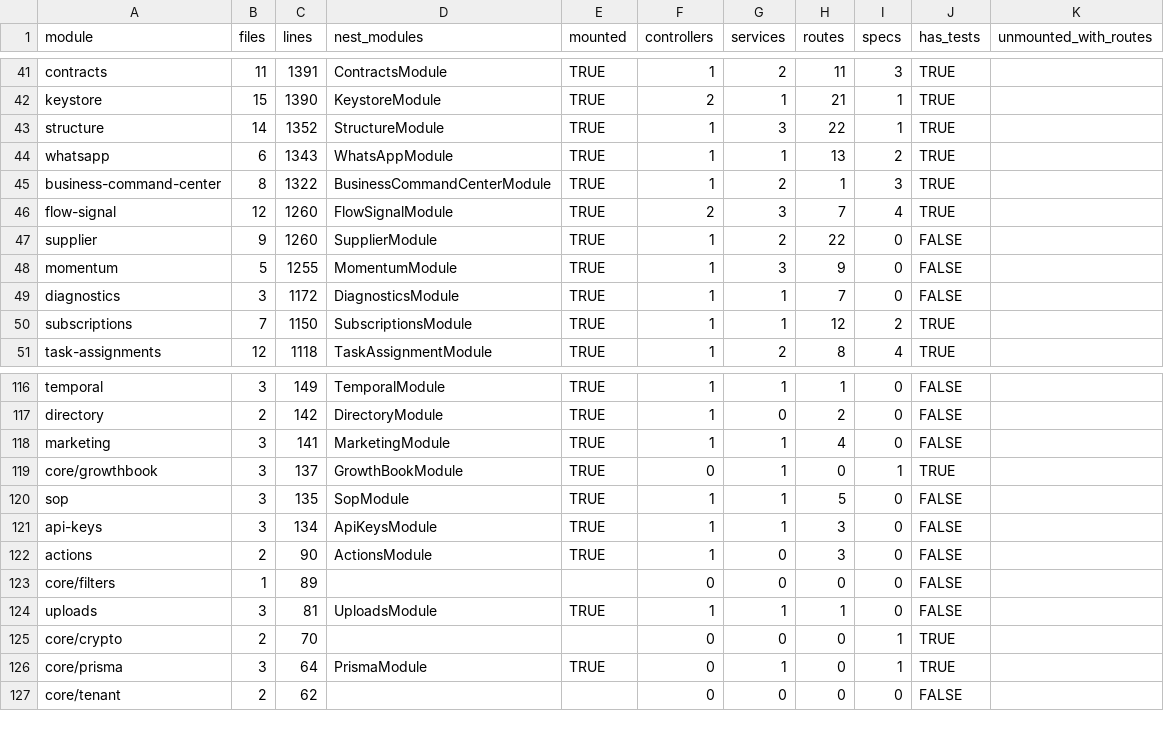
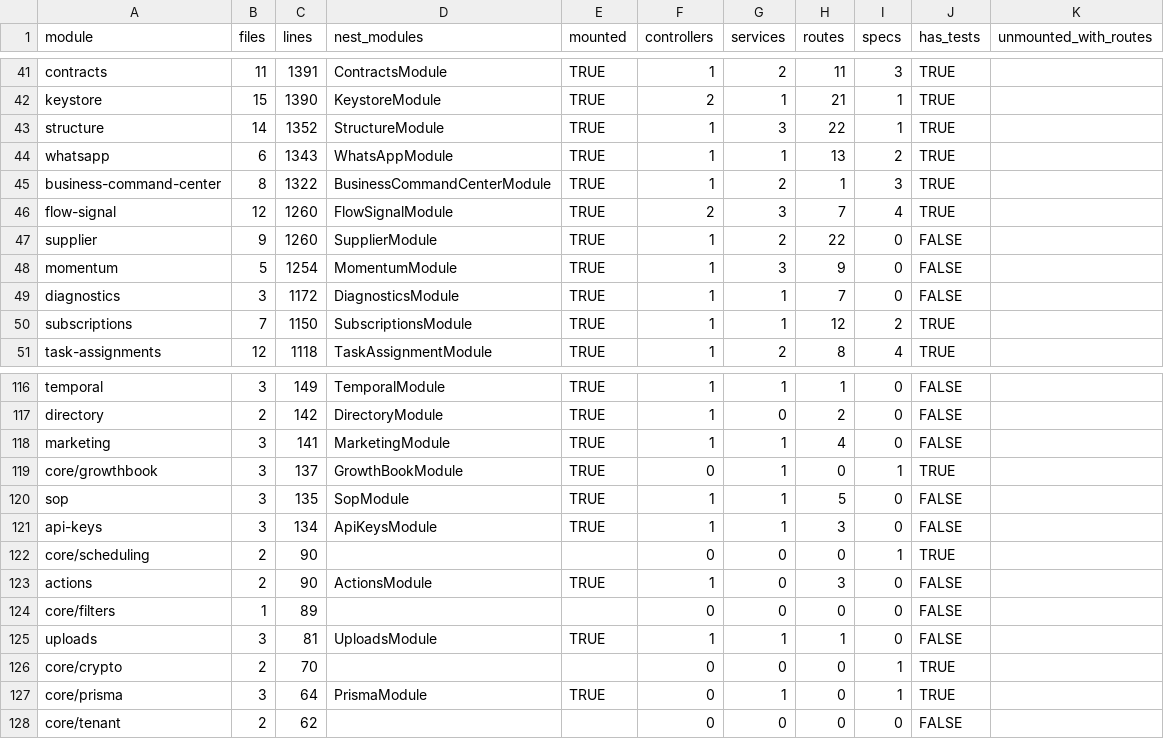
Before and after one commit to SaCH-PRO/KEYFLOWOS, a CSV file: docs/system-map/data/modules.csv, drawn as a sheet; only a part is shown, gaps mark what is left out; the diff covers the shown part only.

```diff
--- a/docs/system-map/data/modules.csv
+++ b/docs/system-map/data/modules.csv
@@ -47,3 +47,3 @@ flow-signal,12,1260,FlowSignalModule,TRUE,2,3,7,4,TRUE,
 supplier,9,1260,SupplierModule,TRUE,1,2,22,0,FALSE,
-momentum,5,1255,MomentumModule,TRUE,1,3,9,0,FALSE,
+momentum,5,1254,MomentumModule,TRUE,1,3,9,0,FALSE,
 diagnostics,3,1172,DiagnosticsModule,TRUE,1,1,7,0,FALSE,
@@ -121,2 +121,3 @@ sop,3,135,SopModule,TRUE,1,1,5,0,FALSE,
 api-keys,3,134,ApiKeysModule,TRUE,1,1,3,0,FALSE,
+core/scheduling,2,90,,,0,0,0,1,TRUE,
 actions,2,90,ActionsModule,TRUE,1,0,3,0,FALSE,
```
Also changed, not shown: 2 added rows, 2 removed rows and 13 edited cells elsewhere in this file, docs/system-map/data/files.csv, docs/system-map/data/routes.csv, 4 other files.
